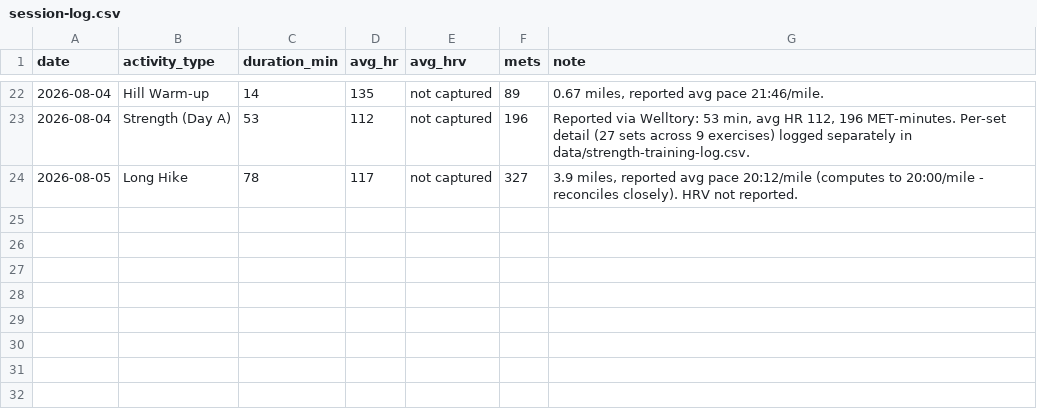
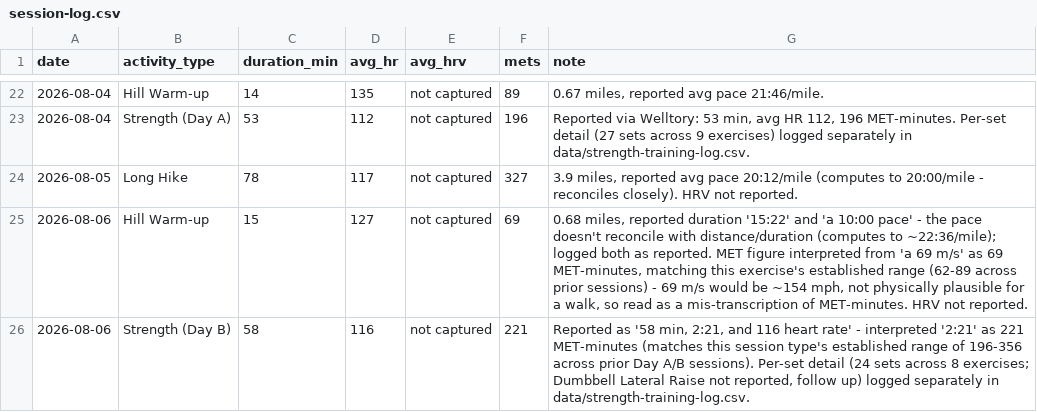
Before and after one commit to Synnovatia/Synnovatia-AIOS, a CSV file: personal/workout-logs/session-log.csv, drawn as a sheet; only a part is shown, gaps mark what is left out.

```diff
--- a/personal/workout-logs/session-log.csv
+++ b/personal/workout-logs/session-log.csv
@@ -24 +24,3 @@ date,activity_type,duration_min,avg_hr,avg_hrv,mets,note
 2026-08-05,Long Hike,78,117,not captured,327,"3.9 miles, reported avg pace 20:12/mile (computes to 20:00/mile - reconciles closely). HRV not reported."
+2026-08-06,Hill Warm-up,15,127,not captured,69,"0.68 miles, reported duration '15:22' and 'a 10:00 pace' - the pace doesn't reconcile with distance/duration (computes to ~22:36/mile); logged both as reported. MET figure interpreted from 'a 69 m/s' as 69 MET-minutes, matching this exercise's established range (62-89 across prior sessions) - 69 m/s would be ~154 mph, not physically plausible for a walk, so read as a mis-transcription of MET-minutes. HRV not reported."
+2026-08-06,Strength (Day B),58,116,not captured,221,"Reported as '58 min, 2:21, and 116 heart rate' - interpreted '2:21' as 221 MET-minutes (matches this session type's established range of 196-356 across prior Day A/B sessions). Per-set detail (24 sets across 8 exercises; Dumbbell Lateral Raise not reported, follow up) logged separately in data/strength-training-log.csv."
```
Also changed, not shown: data/strength-training-log.csv, 11 other files.
